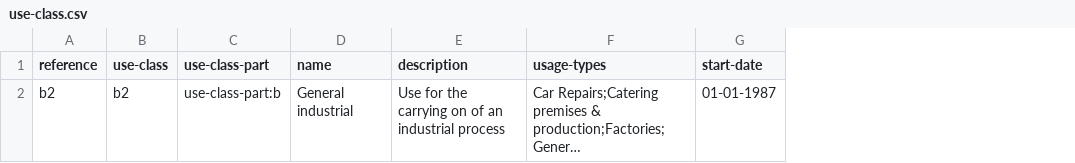
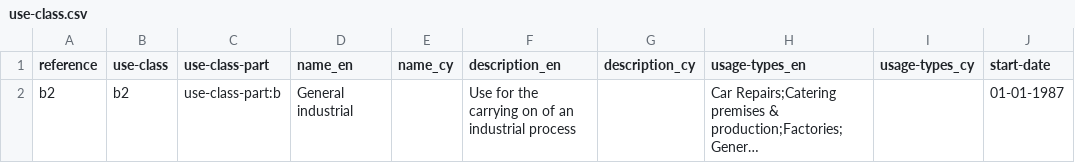
Before and after one commit to welsh-revenue-authority/land-and-property-datasets, a CSV file: data/use-class.csv, drawn as a sheet; only a part is shown; long unchanged cells end in …; addresses are those after the commit; the diff names each change by its address in the sheet, - before the commit and + after, or states it on an @@ line.

```diff
--- a/data/use-class.csv
+++ b/data/use-class.csv
+column E (name_cy), empty
+column G (description_cy), empty
+column I (usage-types_cy), empty
-D1: name
+D1: name_en
-F1: description
+F1: description_en
-H1: usage-types
+H1: usage-types_en
```
Also changed, not shown: data/land-transaction-tax-category.csv, data/land-transaction-tax-rate.csv, 1 other file.
